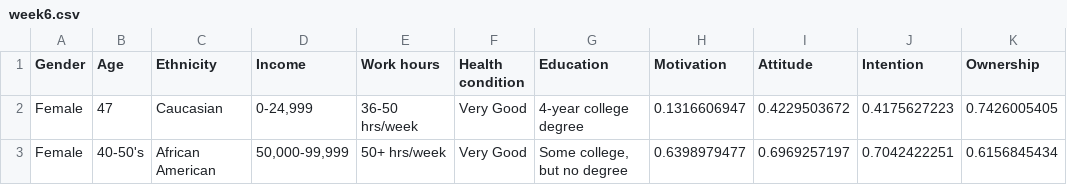
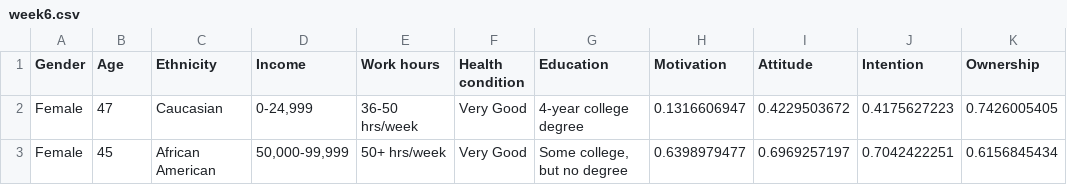
Before and after one commit to leberber/DataAnalysis, a CSV file: week6.csv, drawn as a sheet.

Commit message:
Update week6.csv

```diff
--- a/week6.csv
+++ b/week6.csv
@@ -2,2 +2,2 @@ Gender,Age,Ethnicity,Income,Work hours,Health condition,Education,Motivation,Att
 Female,47,Caucasian,"0-24,999",36-50 hrs/week,Very Good,4-year college degree,0.1316606947,0.4229503672,0.4175627223,0.7426005405
-Female,40-50's,African American,"50,000-99,999",50+ hrs/week,Very Good,"Some college, but no degree",0.6398979477,0.6969257197,0.7042422251,0.6156845434
+Female,45,African American,"50,000-99,999",50+ hrs/week,Very Good,"Some college, but no degree",0.6398979477,0.6969257197,0.7042422251,0.6156845434
```
